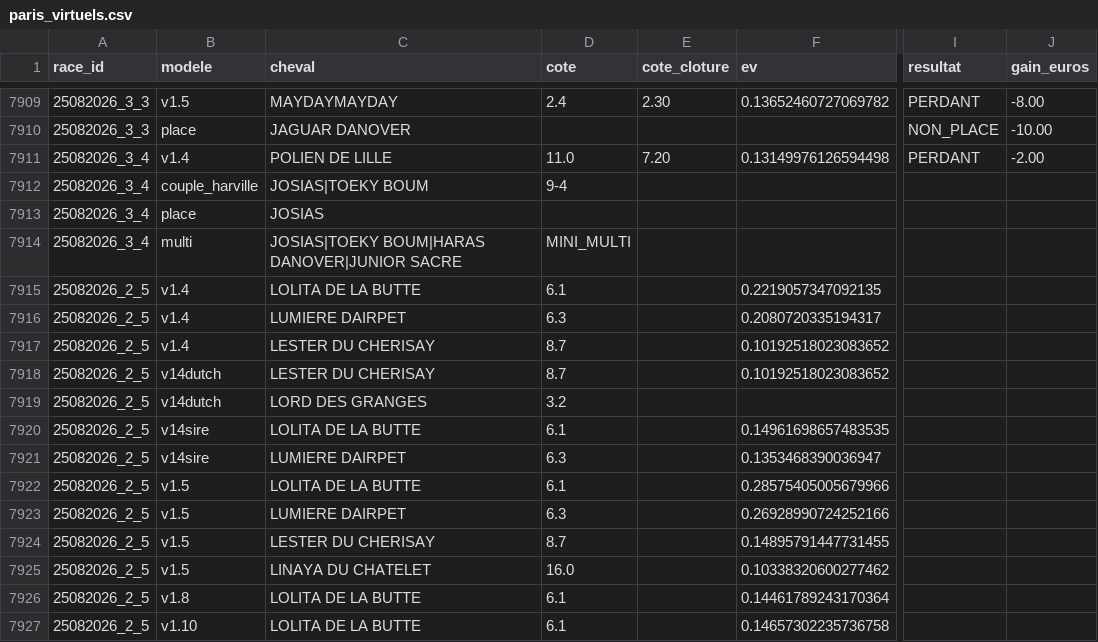
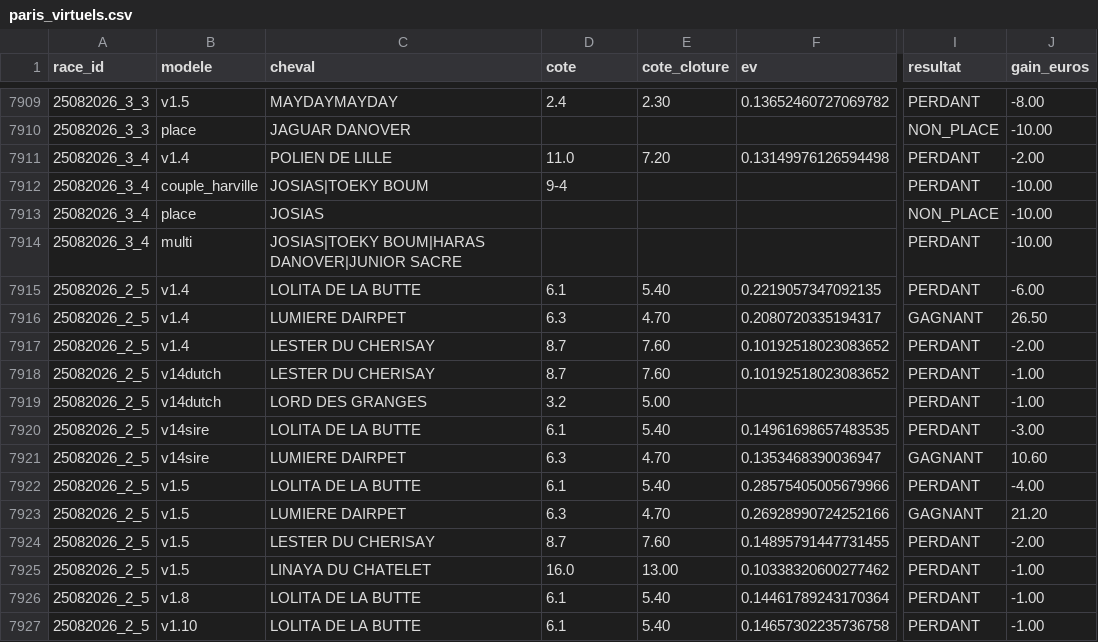
Before and after one commit to Falcon78ux/pmu-paper-trading, a CSV file: paris_virtuels.csv, drawn as a sheet; only a part is shown, gaps mark what is left out; the diff covers the shown part only; the diff names each change by its address in the sheet, - before the commit and + after, or states it on an @@ line.

```diff
--- a/paris_virtuels.csv
+++ b/paris_virtuels.csv
-I7912 (resultat): (empty)
+I7912 (resultat): PERDANT
-J7912:J7914 (gain_euros): (empty)
+J7912:J7914 (gain_euros): -10.00
-I7913 (resultat): (empty)
+I7913 (resultat): NON_PLACE
-D7914 (cote): MINI_MULTI
+D7914 (cote): (empty)
-I7914:I7915 (resultat): (empty)
+I7914:I7915 (resultat): PERDANT
-E7915 (cote_cloture): (empty)
+E7915 (cote_cloture): 5.40
-J7915 (gain_euros): (empty)
+J7915 (gain_euros): -6.00
-E7916 (cote_cloture): (empty)
+E7916 (cote_cloture): 4.70
-I7916 (resultat): (empty)
+I7916 (resultat): GAGNANT
-J7916 (gain_euros): (empty)
+J7916 (gain_euros): 26.50
-E7917:E7918 (cote_cloture): (empty)
+E7917:E7918 (cote_cloture): 7.60
-I7917:I7920 (resultat): (empty)
+I7917:I7920 (resultat): PERDANT
-J7917 (gain_euros): (empty)
+J7917 (gain_euros): -2.00
-J7918:J7919 (gain_euros): (empty)
+J7918:J7919 (gain_euros): -1.00
-E7919 (cote_cloture): (empty)
+E7919 (cote_cloture): 5.00
-E7920 (cote_cloture): (empty)
+E7920 (cote_cloture): 5.40
-J7920 (gain_euros): (empty)
+J7920 (gain_euros): -3.00
-E7921 (cote_cloture): (empty)
+E7921 (cote_cloture): 4.70
-I7921 (resultat): (empty)
+I7921 (resultat): GAGNANT
-J7921 (gain_euros): (empty)
+J7921 (gain_euros): 10.60
-E7922 (cote_cloture): (empty)
+E7922 (cote_cloture): 5.40
-I7922 (resultat): (empty)
+I7922 (resultat): PERDANT
-J7922 (gain_euros): (empty)
+J7922 (gain_euros): -4.00
-E7923 (cote_cloture): (empty)
+E7923 (cote_cloture): 4.70
-I7923 (resultat): (empty)
+I7923 (resultat): GAGNANT
-J7923 (gain_euros): (empty)
+J7923 (gain_euros): 21.20
-E7924 (cote_cloture): (empty)
+E7924 (cote_cloture): 7.60
-I7924:I7927 (resultat): (empty)
+I7924:I7927 (resultat): PERDANT
-J7924 (gain_euros): (empty)
+J7924 (gain_euros): -2.00
-E7925 (cote_cloture): (empty)
+E7925 (cote_cloture): 13.00
-J7925:J7927 (gain_euros): (empty)
+J7925:J7927 (gain_euros): -1.00
-E7926:E7927 (cote_cloture): (empty)
+E7926:E7927 (cote_cloture): 5.40
```
Also changed, not shown: 7 edited cells elsewhere in this file, diagnostic_couverture.csv, 18 other files.
